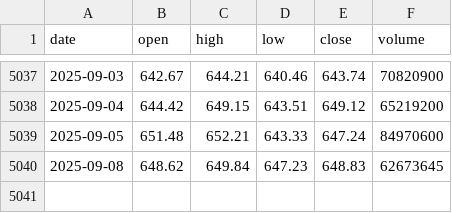
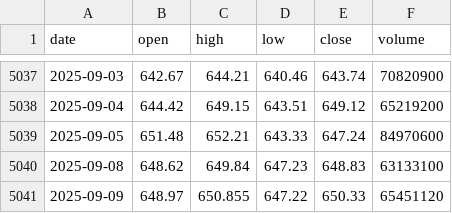
Before and after one commit to LukeGSW/AnalisiCiclica-SPY, a CSV file: data/SPY/historical_data.csv, drawn as a sheet; only a part is shown, gaps mark what is left out.

```diff
--- a/data/SPY/historical_data.csv
+++ b/data/SPY/historical_data.csv
@@ -5039,2 +5039,3 @@ date,open,high,low,close,volume
 2025-09-05,651.48,652.21,643.33,647.24,84970600
-2025-09-08,648.62,649.84,647.23,648.83,62673645
+2025-09-08,648.62,649.84,647.23,648.83,63133100
+2025-09-09,648.97,650.855,647.22,650.33,65451120
```
Also changed, not shown: data/SPY/signals.csv, 3 other files.
